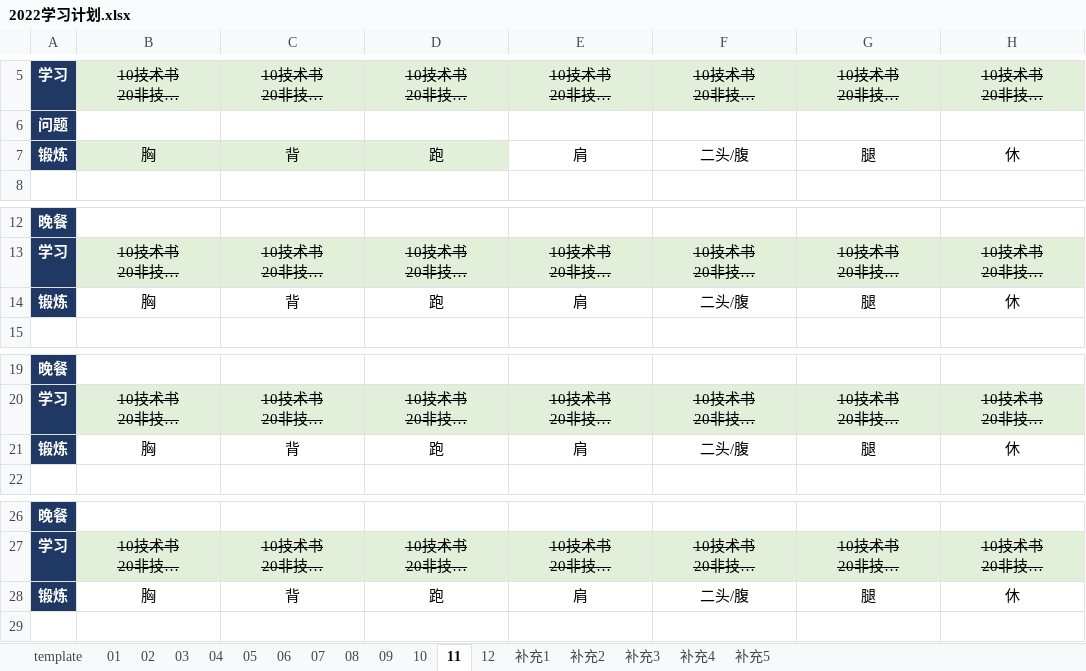
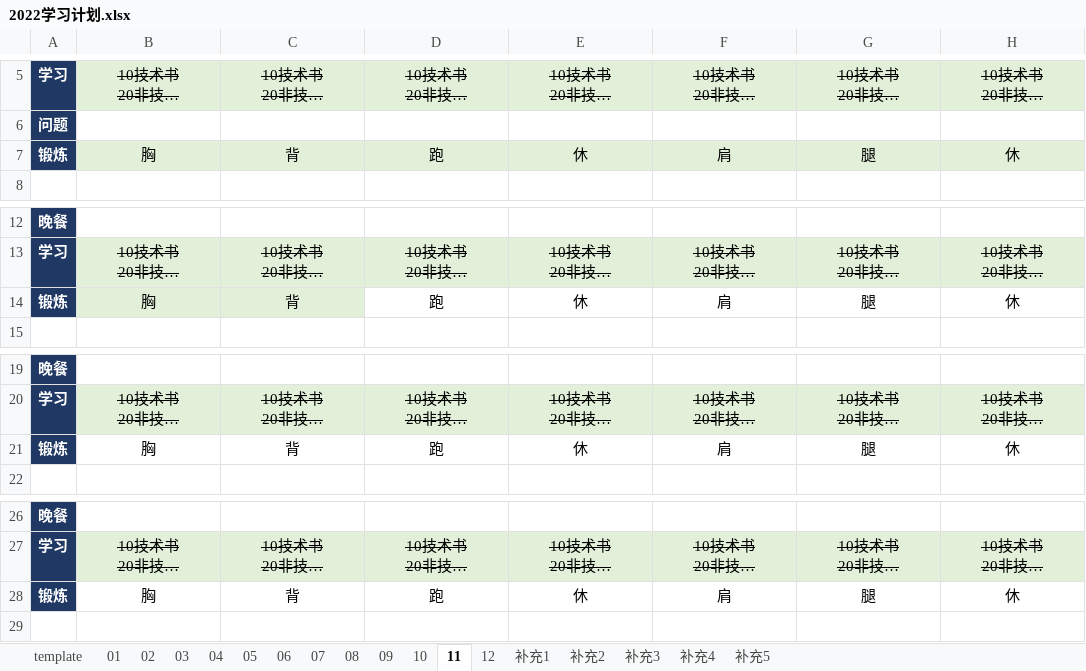
Before and after one commit to marmot-cn/readingNotes, an Excel workbook: 计划/2022学习计划.xlsx, sheet 11, drawn as a sheet; only a part is shown, gaps mark what is left out; long unchanged cells end in …; values as stored, in another font and other column widths than the file's, no borders; the diff names each change by its address in the sheet, - before the commit and + after, or states it on an @@ line.

```diff
--- a/计划/2022学习计划.xlsx (sheet 11)
+++ b/计划/2022学习计划.xlsx (sheet 11)
-E7: 肩
+E7: 休
-E7:H7 fill: none
+E7:H7 fill: #E2F0D9
-F7: 二头/腹
+F7: 肩
-B14:C14 fill: none
+B14:C14 fill: #E2F0D9
-E14: 肩
+E14: 休
-F14: 二头/腹
+F14: 肩
-E21: 肩
+E21: 休
-F21: 二头/腹
+F21: 肩
-E28: 肩
+E28: 休
-F28: 二头/腹
+F28: 肩
```
Also changed, not shown: sheet 补充2, 2 other files.
